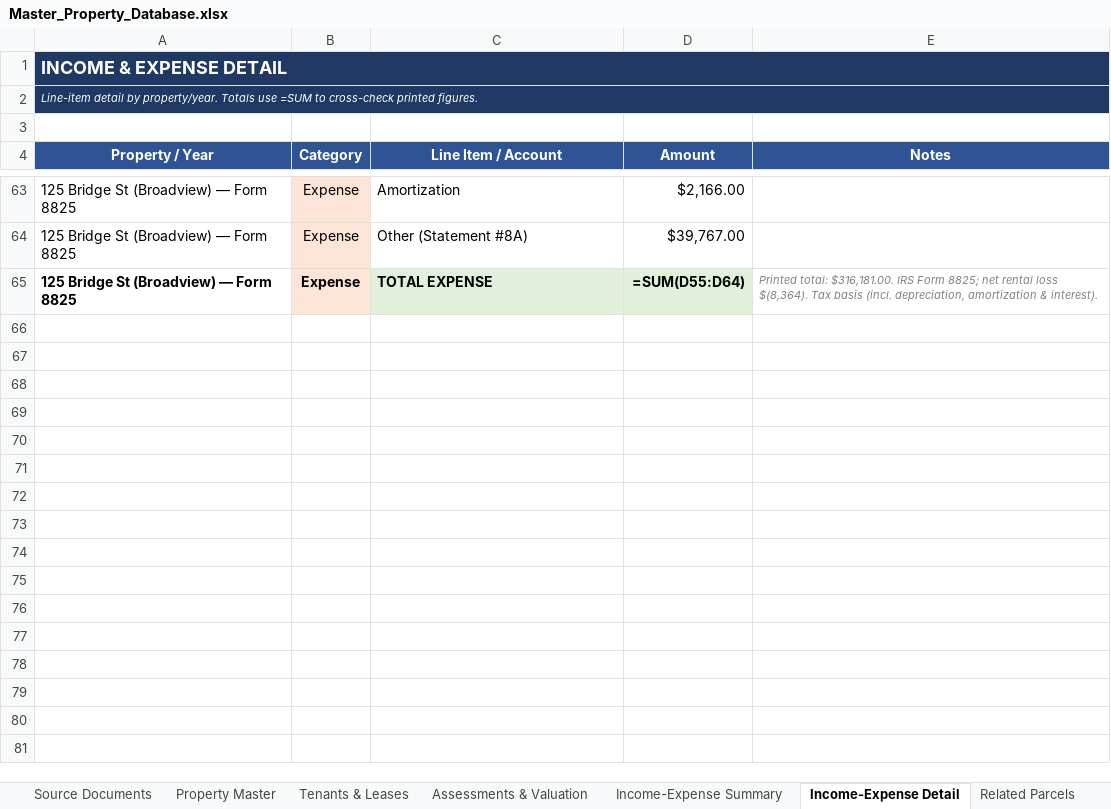
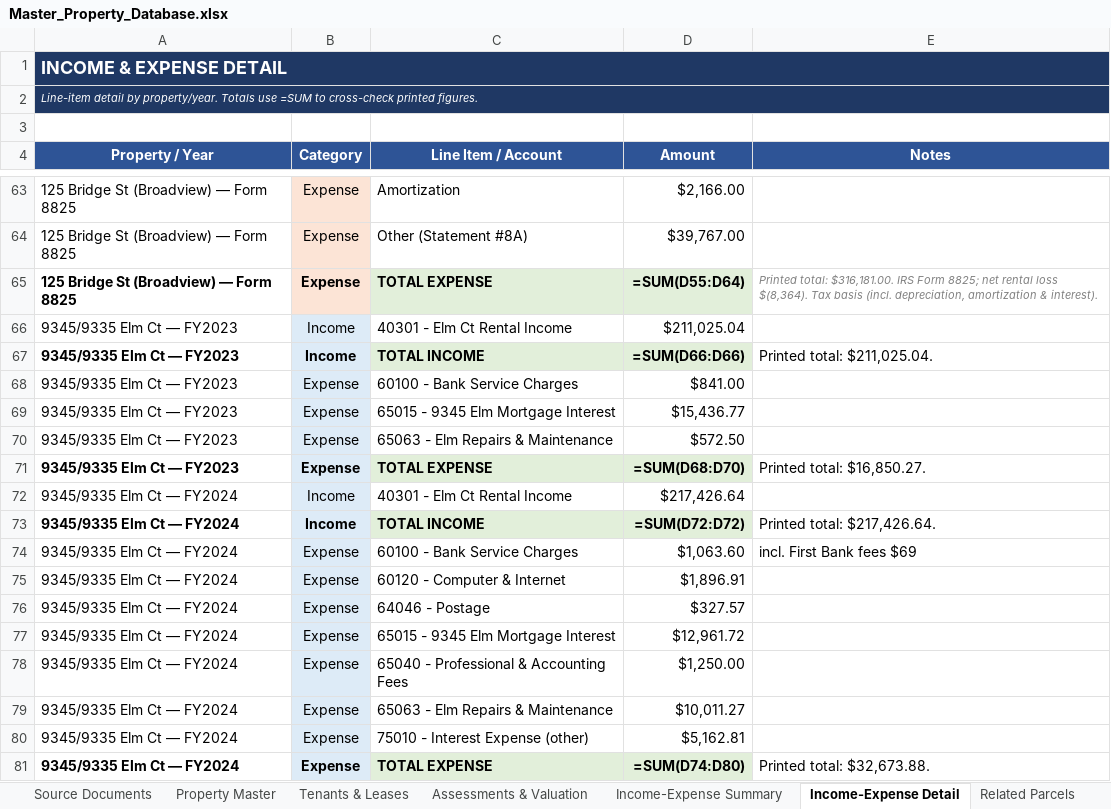
Before and after one commit to shaqnd/Expense-Lease-Extractor-, an Excel workbook: Master_Property_Database.xlsx, sheet Income-Expense Detail, drawn as a sheet; only a part is shown, gaps mark what is left out; values as stored, in another font and other column widths than the file's, no borders; formulas without a stored value are shown as written; the diff covers the shown part only; the diff names each change by its address in the sheet, - before the commit and + after, or states it on an @@ line.

```diff
--- a/Master_Property_Database.xlsx (sheet Income-Expense Detail)
+++ b/Master_Property_Database.xlsx (sheet Income-Expense Detail)
+row 66: 9345/9335 Elm Ct — FY2023 | Income | 40301 - Elm Ct Rental Income | $211,025.04
+row 67: 9345/9335 Elm Ct — FY2023 | Income | TOTAL INCOME | =SUM(D66:D66) | Printed total: $211,025.04.
+row 68: 9345/9335 Elm Ct — FY2023 | Expense | 60100 - Bank Service Charges | $841.00
+row 69: 9345/9335 Elm Ct — FY2023 | Expense | 65015 - 9345 Elm Mortgage Interest | $15,436.77
+row 70: 9345/9335 Elm Ct — FY2023 | Expense | 65063 - Elm Repairs & Maintenance | $572.50
+row 71: 9345/9335 Elm Ct — FY2023 | Expense | TOTAL EXPENSE | =SUM(D68:D70) | Printed total: $16,850.27.
+row 72: 9345/9335 Elm Ct — FY2024 | Income | 40301 - Elm Ct Rental Income | $217,426.64
+row 73: 9345/9335 Elm Ct — FY2024 | Income | TOTAL INCOME | =SUM(D72:D72) | Printed total: $217,426.64.
+row 74: 9345/9335 Elm Ct — FY2024 | Expense | 60100 - Bank Service Charges | $1,063.60 | incl. First Bank fees $69
+row 75: 9345/9335 Elm Ct — FY2024 | Expense | 60120 - Computer & Internet | $1,896.91
+row 76: 9345/9335 Elm Ct — FY2024 | Expense | 64046 - Postage | $327.57
+row 77: 9345/9335 Elm Ct — FY2024 | Expense | 65015 - 9345 Elm Mortgage Interest | $12,961.72
+row 78: 9345/9335 Elm Ct — FY2024 | Expense | 65040 - Professional & Accounting Fees | $1,250.00
+row 79: 9345/9335 Elm Ct — FY2024 | Expense | 65063 - Elm Repairs & Maintenance | $10,011.27
+row 80: 9345/9335 Elm Ct — FY2024 | Expense | 75010 - Interest Expense (other) | $5,162.81
+row 81: 9345/9335 Elm Ct — FY2024 | Expense | TOTAL EXPENSE | =SUM(D74:D80) | Printed total: $32,673.88.
```
Also changed, not shown: 260 added rows elsewhere in this sheet, sheet Tenants & Leases, sheet Property Master, sheet Income-Expense Summary, sheet Related Parcels, sheet Assessments & Valuation, sheet Source Documents, 1 other file.
